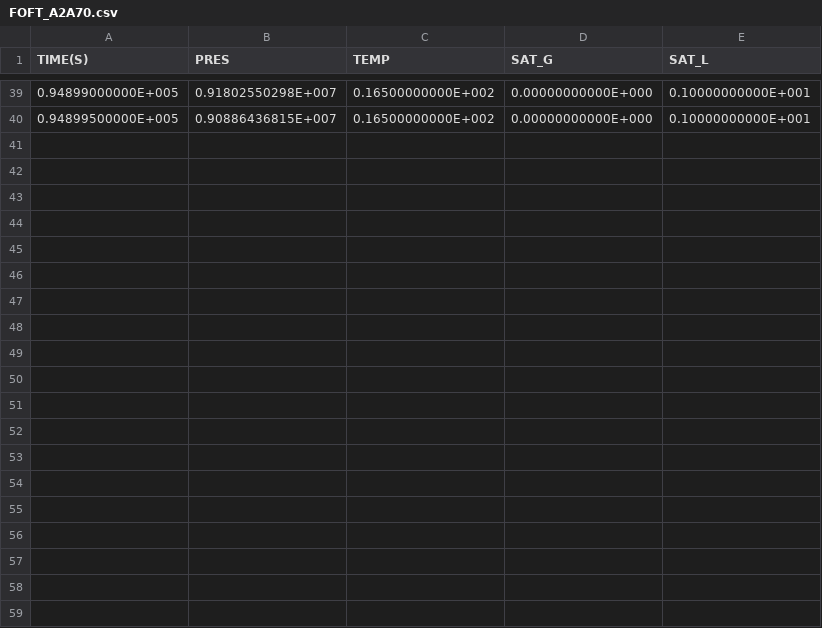
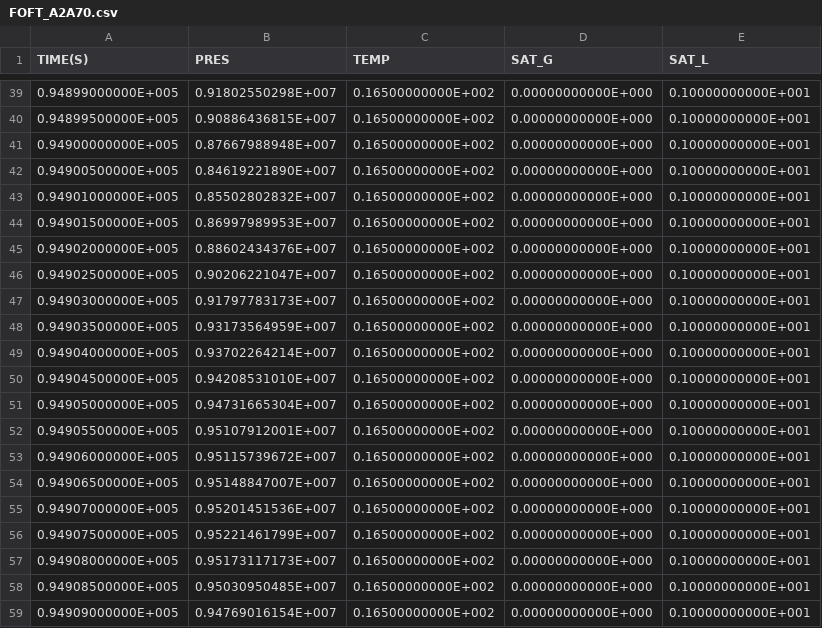
Before and after one commit to kiyoomogi/FS-C, a CSV file: coarse_model/coupled_model/3_THM/FOFT_A2A70.csv, drawn as a sheet; only a part is shown, gaps mark what is left out; the diff covers the shown part only.

```diff
--- a/coarse_model/coupled_model/3_THM/FOFT_A2A70.csv
+++ b/coarse_model/coupled_model/3_THM/FOFT_A2A70.csv
@@ -40 +40,20 @@
   0.94899500000E+005,  0.90886436815E+007,  0.16500000000E+002,  0.00000000000E+000,  0.10000000000E+001
+  0.94900000000E+005,  0.87667988948E+007,  0.16500000000E+002,  0.00000000000E+000,  0.10000000000E+001
+  0.94900500000E+005,  0.84619221890E+007,  0.16500000000E+002,  0.00000000000E+000,  0.10000000000E+001
+  0.94901000000E+005,  0.85502802832E+007,  0.16500000000E+002,  0.00000000000E+000,  0.10000000000E+001
+  0.94901500000E+005,  0.86997989953E+007,  0.16500000000E+002,  0.00000000000E+000,  0.10000000000E+001
+  0.94902000000E+005,  0.88602434376E+007,  0.16500000000E+002,  0.00000000000E+000,  0.10000000000E+001
+  0.94902500000E+005,  0.90206221047E+007,  0.16500000000E+002,  0.00000000000E+000,  0.10000000000E+001
+  0.94903000000E+005,  0.91797783173E+007,  0.16500000000E+002,  0.00000000000E+000,  0.10000000000E+001
+  0.94903500000E+005,  0.93173564959E+007,  0.16500000000E+002,  0.00000000000E+000,  0.10000000000E+001
+  0.94904000000E+005,  0.93702264214E+007,  0.16500000000E+002,  0.00000000000E+000,  0.10000000000E+001
+  0.94904500000E+005,  0.94208531010E+007,  0.16500000000E+002,  0.00000000000E+000,  0.10000000000E+001
+  0.94905000000E+005,  0.94731665304E+007,  0.16500000000E+002,  0.00000000000E+000,  0.10000000000E+001
+  0.94905500000E+005,  0.95107912001E+007,  0.16500000000E+002,  0.00000000000E+000,  0.10000000000E+001
+  0.94906000000E+005,  0.95115739672E+007,  0.16500000000E+002,  0.00000000000E+000,  0.10000000000E+001
+  0.94906500000E+005,  0.95148847007E+007,  0.16500000000E+002,  0.00000000000E+000,  0.10000000000E+001
+  0.94907000000E+005,  0.95201451536E+007,  0.16500000000E+002,  0.00000000000E+000,  0.10000000000E+001
+  0.94907500000E+005,  0.95221461799E+007,  0.16500000000E+002,  0.00000000000E+000,  0.10000000000E+001
+  0.94908000000E+005,  0.95173117173E+007,  0.16500000000E+002,  0.00000000000E+000,  0.10000000000E+001
+  0.94908500000E+005,  0.95030950485E+007,  0.16500000000E+002,  0.00000000000E+000,  0.10000000000E+001
+  0.94909000000E+005,  0.94769016154E+007,  0.16500000000E+002,  0.00000000000E+000,  0.10000000000E+001
```
Also changed, not shown: 21 added rows elsewhere in this file, coarse_model/coupled_model/3_THM/FOFT_A2B15.csv, coarse_model/coupled_model/3_THM/FOFT_A2F80.csv, 3 other files.
